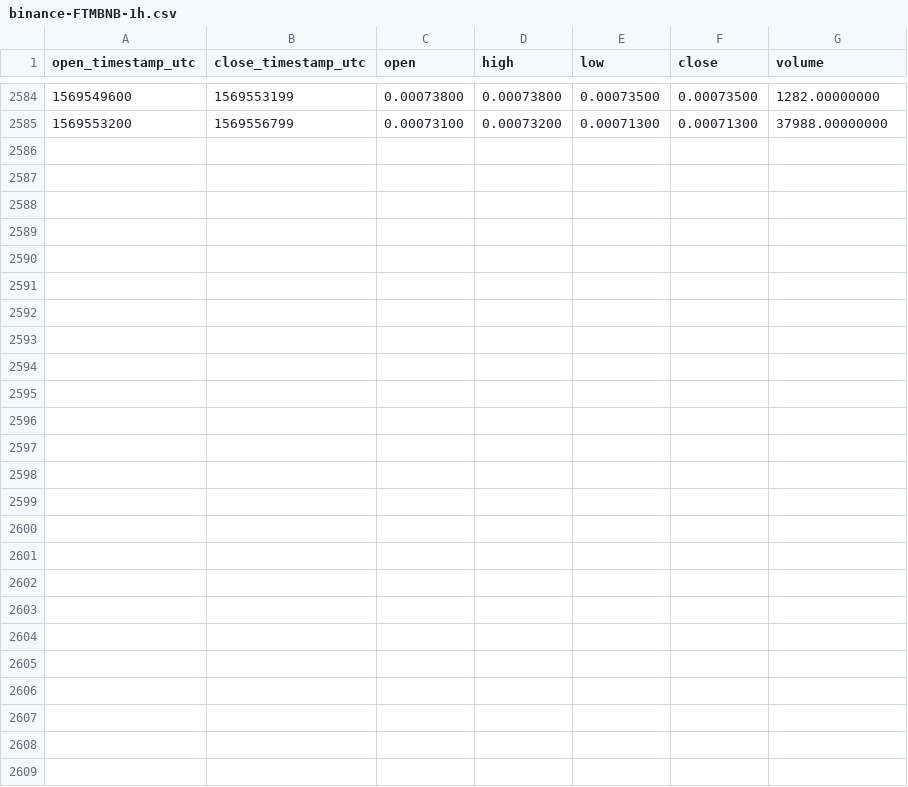
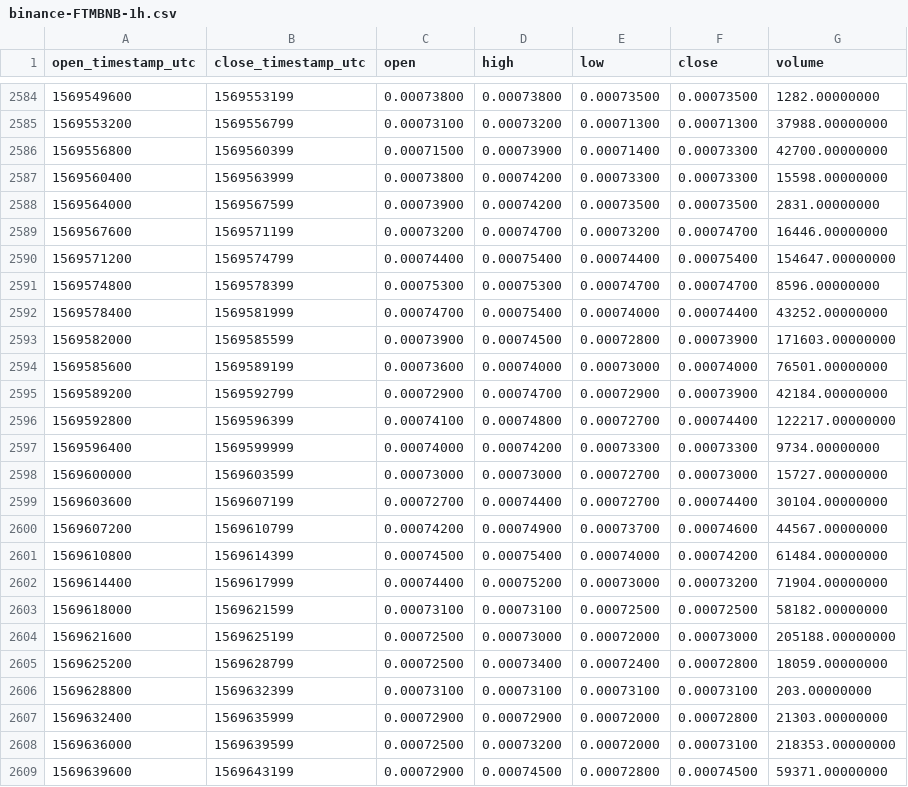
Before and after one commit to cryptobigbro/binance-FTMBNB, a CSV file: binance-FTMBNB-1h.csv, drawn as a sheet; only a part is shown, gaps mark what is left out; the diff names each change by its address in the sheet, - before the commit and + after, or states it on an @@ line.

Commit message:
Update OHLCV data.

```diff
--- a/binance-FTMBNB-1h.csv
+++ b/binance-FTMBNB-1h.csv
+row 2586: 1569556800 | 1569560399 | 0.00071500 | 0.00073900 | 0.00071400 | 0.00073300 | 42700.00000000
+row 2587: 1569560400 | 1569563999 | 0.00073800 | 0.00074200 | 0.00073300 | 0.00073300 | 15598.00000000
+row 2588: 1569564000 | 1569567599 | 0.00073900 | 0.00074200 | 0.00073500 | 0.00073500 | 2831.00000000
+row 2589: 1569567600 | 1569571199 | 0.00073200 | 0.00074700 | 0.00073200 | 0.00074700 | 16446.00000000
+row 2590: 1569571200 | 1569574799 | 0.00074400 | 0.00075400 | 0.00074400 | 0.00075400 | 154647.00000000
+row 2591: 1569574800 | 1569578399 | 0.00075300 | 0.00075300 | 0.00074700 | 0.00074700 | 8596.00000000
+row 2592: 1569578400 | 1569581999 | 0.00074700 | 0.00075400 | 0.00074000 | 0.00074400 | 43252.00000000
+row 2593: 1569582000 | 1569585599 | 0.00073900 | 0.00074500 | 0.00072800 | 0.00073900 | 171603.00000000
+row 2594: 1569585600 | 1569589199 | 0.00073600 | 0.00074000 | 0.00073000 | 0.00074000 | 76501.00000000
+row 2595: 1569589200 | 1569592799 | 0.00072900 | 0.00074700 | 0.00072900 | 0.00073900 | 42184.00000000
+row 2596: 1569592800 | 1569596399 | 0.00074100 | 0.00074800 | 0.00072700 | 0.00074400 | 122217.00000000
+row 2597: 1569596400 | 1569599999 | 0.00074000 | 0.00074200 | 0.00073300 | 0.00073300 | 9734.00000000
+row 2598: 1569600000 | 1569603599 | 0.00073000 | 0.00073000 | 0.00072700 | 0.00073000 | 15727.00000000
+row 2599: 1569603600 | 1569607199 | 0.00072700 | 0.00074400 | 0.00072700 | 0.00074400 | 30104.00000000
+row 2600: 1569607200 | 1569610799 | 0.00074200 | 0.00074900 | 0.00073700 | 0.00074600 | 44567.00000000
+row 2601: 1569610800 | 1569614399 | 0.00074500 | 0.00075400 | 0.00074000 | 0.00074200 | 61484.00000000
+row 2602: 1569614400 | 1569617999 | 0.00074400 | 0.00075200 | 0.00073000 | 0.00073200 | 71904.00000000
+row 2603: 1569618000 | 1569621599 | 0.00073100 | 0.00073100 | 0.00072500 | 0.00072500 | 58182.00000000
+row 2604: 1569621600 | 1569625199 | 0.00072500 | 0.00073000 | 0.00072000 | 0.00073000 | 205188.00000000
+row 2605: 1569625200 | 1569628799 | 0.00072500 | 0.00073400 | 0.00072400 | 0.00072800 | 18059.00000000
+row 2606: 1569628800 | 1569632399 | 0.00073100 | 0.00073100 | 0.00073100 | 0.00073100 | 203.00000000
+row 2607: 1569632400 | 1569635999 | 0.00072900 | 0.00072900 | 0.00072000 | 0.00072800 | 21303.00000000
+row 2608: 1569636000 | 1569639599 | 0.00072500 | 0.00073200 | 0.00072000 | 0.00073100 | 218353.00000000
+row 2609: 1569639600 | 1569643199 | 0.00072900 | 0.00074500 | 0.00072800 | 0.00074500 | 59371.00000000
```
Also changed, not shown: binance-FTMBNB-1d.csv.
